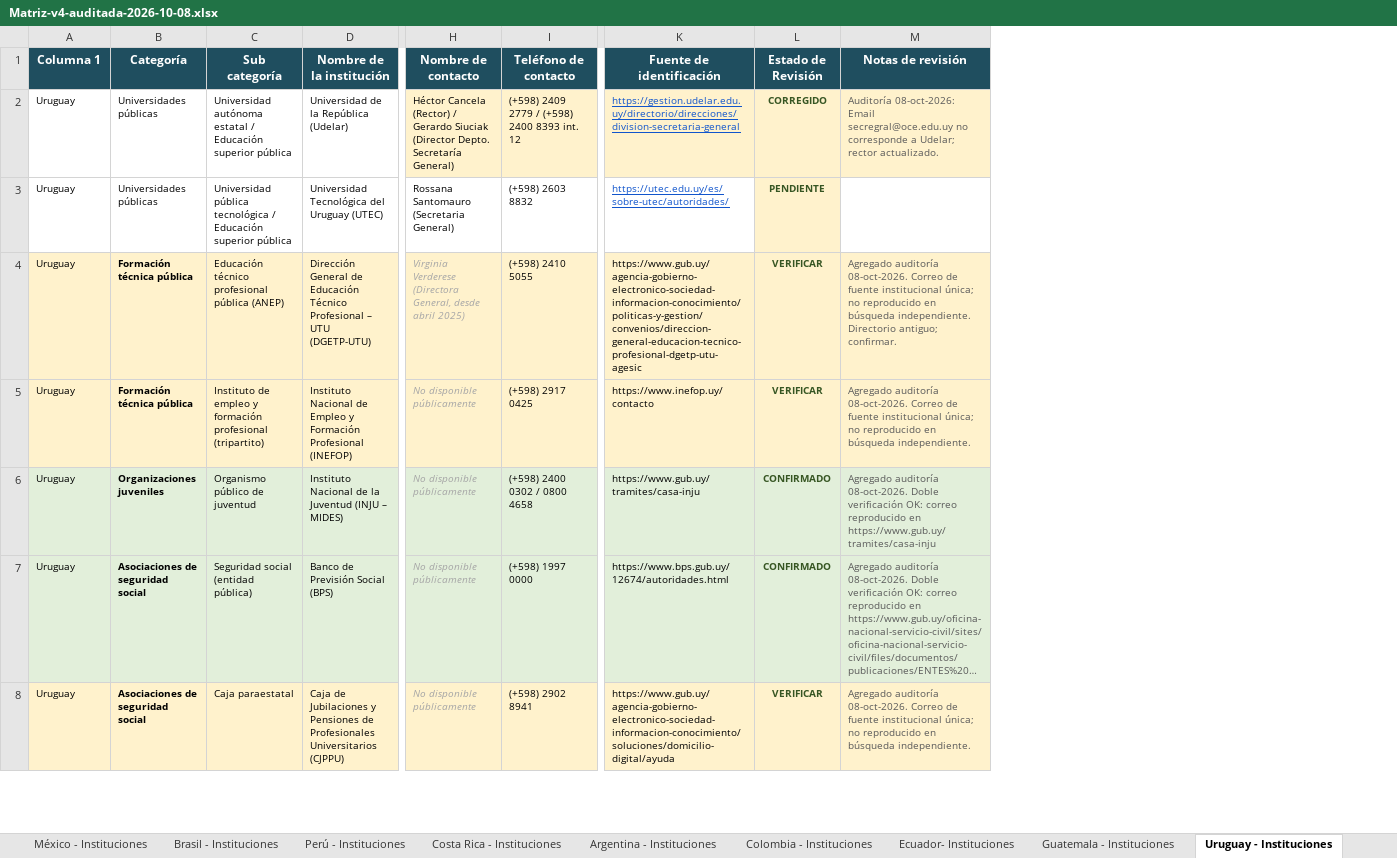
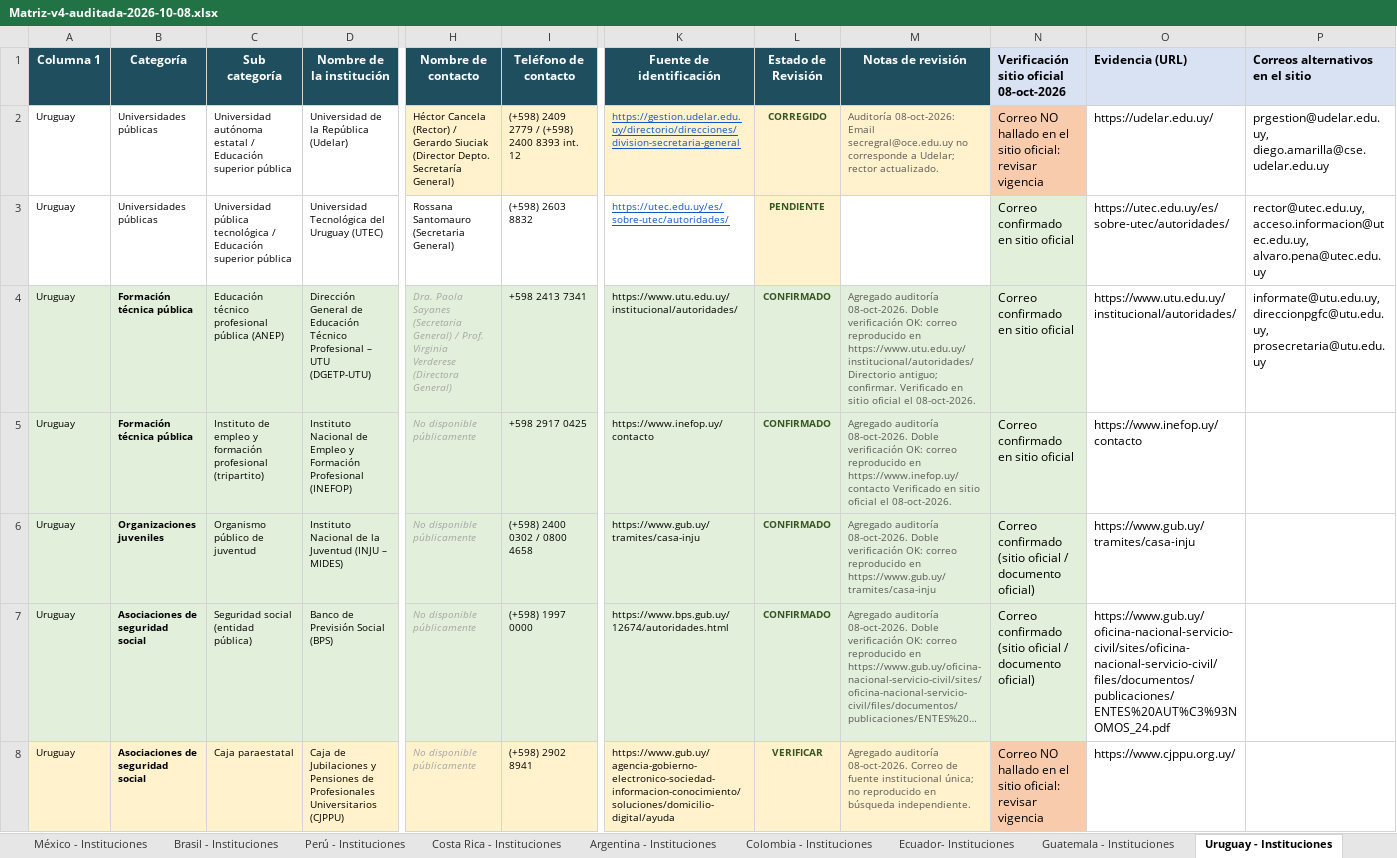
Before and after one commit to martincarrascocampos-prog/prueba-1, an Excel workbook: entregables/Matriz-v4-auditada-2026-10-08.xlsx, sheet Uruguay - Instituciones, drawn as a sheet; only a part is shown, gaps mark what is left out; long unchanged cells end in …; values as stored, in another font and other column widths than the file's, no borders; table styles not drawn; the diff covers the shown part only; the diff names each change by its address in the sheet, - before the commit and + after, or states it on an @@ line.

```diff
--- a/entregables/Matriz-v4-auditada-2026-10-08.xlsx (sheet Uruguay - Instituciones)
+++ b/entregables/Matriz-v4-auditada-2026-10-08.xlsx (sheet Uruguay - Instituciones)
+column N, rows 1-8: Verificación sitio oficial 08-oct-2026 | Correo NO hallado en el sitio oficial: revisar vigencia | Correo confirmado en sitio oficial | Correo confirmado en sitio oficial | Correo confirmado en sitio oficial | Correo confirmado (sitio oficial / documento oficial) | Correo confirmado (sitio oficial / documento oficial) | Correo NO hallado en el sitio oficial: revisar vigencia
+column O (Evidencia (URL)), rows 2-8: https://udelar.edu.uy/ | https://utec.edu.uy/es/sobre-utec/autoridades/ | https://www.utu.edu.uy/institucional/autoridades/ | https://www.inefop.uy/contacto | https://www.gub.uy/tramites/casa-inju | https://www.gub.uy/oficina-nacional-servicio-civil/sites/oficina-nacional-servicio-civil/files/documentos/publicaciones/ENTES%20AUT%C3%93NOMOS_24.pdf | https://www.cjppu.org.uy/
+column P (Correos alternativos en el sitio), rows 2-4: prgestion@udelar.edu.uy, diego.amarilla@cse.udelar.edu.uy | rector@utec.edu.uy, acceso.informacion@utec.edu.uy, alvaro.pena@utec.edu.uy | informate@utu.edu.uy, direccionpgfc@utu.edu.uy, prosecretaria@utu.edu.uy
-A4:M5 fill: #FFF2CC
+A4:M5 fill: #E2EFDA
-H4 (Nombre de contacto): Virginia Verderese (Directora General, desde abril 2025)
+H4 (Nombre de contacto): Dra. Paola Sayanes (Secretaria General) / Prof. Virginia Verderese (Directora General)
-I4 (Teléfono de contacto): (+598) 2410 5055
+I4 (Teléfono de contacto): +598 2413 7341
-K4 (Fuente de identificación): https://www.gub.uy/agencia-gobierno-electronico-sociedad-informacion-conocimiento/politicas-y-gestion/convenios/direccion-general-educacion-tecnico-profesional-dgetp-utu-agesic
+K4 (Fuente de identificación): https://www.utu.edu.uy/institucional/autoridades/
-L4:L5 (Estado de Revisión): VERIFICAR
+L4:L5 (Estado de Revisión): CONFIRMADO
-M4 (Notas de revisión): …auditoría 08-oct-2026. Correo de fuente institucional única; no reproducido en búsqueda independiente. Directorio antiguo; confirmar.
+M4 (Notas de revisión): …auditoría 08-oct-2026. Doble verificación OK: correo reproducido en https://www.utu.edu.uy/institucional/autoridades/ Directorio antiguo; confirmar. Verificado en sitio oficial el 08-oct-2026.
-I5 (Teléfono de contacto): (+598) 2917 0425
+I5 (Teléfono de contacto): +598 2917 0425
-M5 (Notas de revisión): …auditoría 08-oct-2026. Correo de fuente institucional única; no reproducido en búsqueda independiente.
+M5 (Notas de revisión): …auditoría 08-oct-2026. Doble verificación OK: correo reproducido en https://www.inefop.uy/contacto Verificado en sitio oficial el 08-oct-2026.
```
Also changed, not shown: 6 added rows, 17 edited cells and cell formats elsewhere in this sheet, sheet Venezuela - Instituciones, sheet Cuba - Instituciones, sheet Paraguay - Instituciones, sheet República Dominicana - Instituciones, sheet Brasil - Instituciones, sheet El Salvador - Instituciones, 26 more sheets, other sheet tabs, 1 other file.
